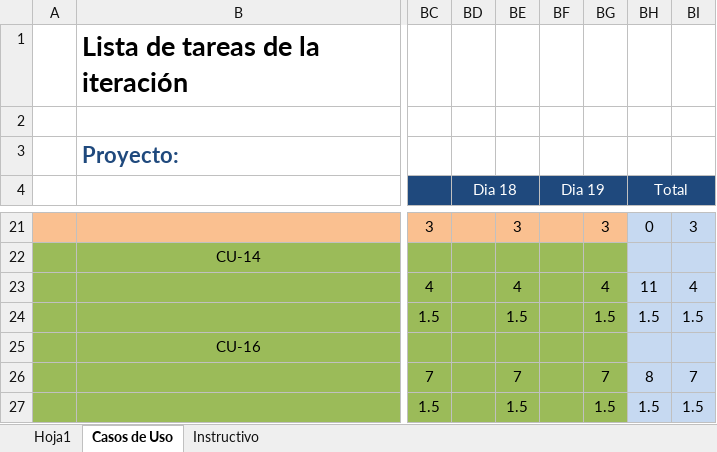
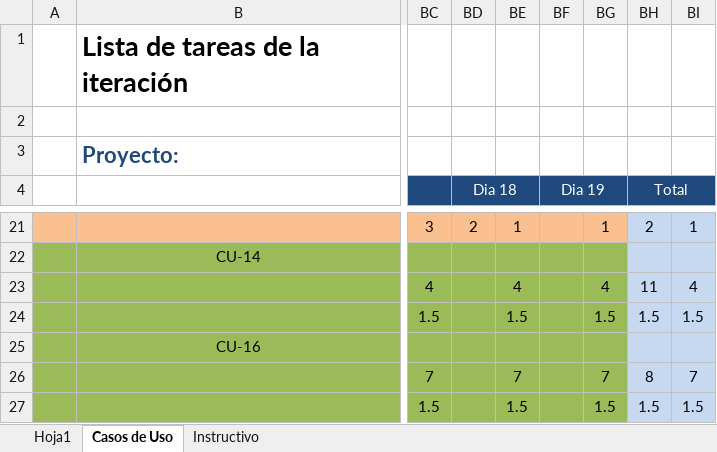
Before and after one commit to IsraelOzuna/Proyecto-de-tutorias-LIS, an Excel workbook: Plantillas/Entrega 3/Plantilla Lista de Tareas de la Entrega 3.xlsx, sheet Casos de Uso, drawn as a sheet; only a part is shown, gaps mark what is left out; values as stored, in another font and other column widths than the file's, no borders; the diff covers the shown part only; the diff names each change by its address in the sheet, - before the commit and + after, or states it on an @@ line.

Commit message:
Actualización de plantillas
Se actualizaron las plantillas con respecto a los casos de uso de los grupos

```diff
--- a/Plantillas/Entrega 3/Plantilla Lista de Tareas de la Entrega 3.xlsx (sheet Casos de Uso)
+++ b/Plantillas/Entrega 3/Plantilla Lista de Tareas de la Entrega 3.xlsx (sheet Casos de Uso)
-BD21 (Dia 18): (empty)
+BD21 (Dia 18): 2
-BE21: 3
+BE21: 1
-BG21: 3
+BG21: 1
-BH21 (Total): 0
+BH21 (Total): 2
-BI21: 3
+BI21: 1
```
Also changed, not shown: 32 edited cells elsewhere in this sheet, Plantillas/Entrega 3/Plantilla de Casos de Uso .xlsx.
